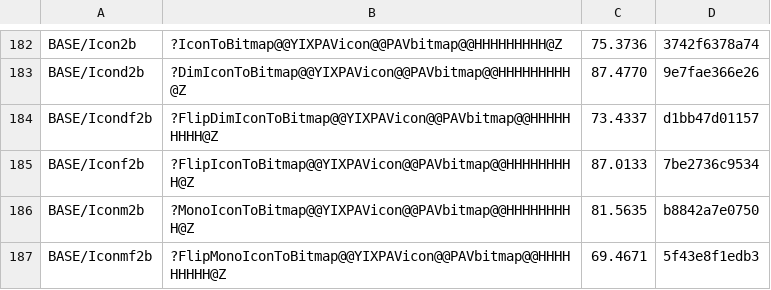
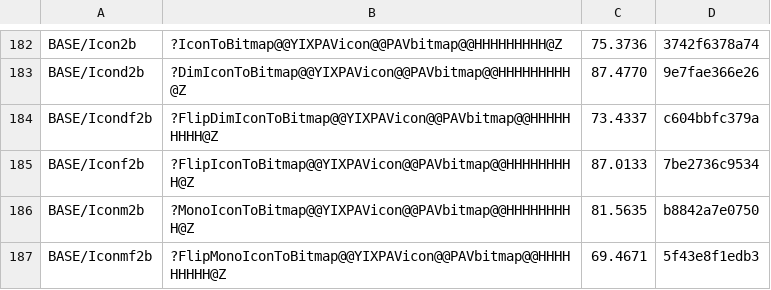
Before and after one commit to sushi-shi/homm2-decomp, a TSV file: config/match_baseline.tsv, drawn as a sheet; only a part is shown, gaps mark what is left out.

Commit message:
match: reconstruct FlipDimIconToBitmap structure

```diff
--- a/config/match_baseline.tsv
+++ b/config/match_baseline.tsv
@@ -183,3 +183,3 @@ BASE/Icon2b	?IconToBitmap@@YIXPAVicon@@PAVbitmap@@HHHHHHHHH@Z	75.3736	3742f6378a
 BASE/Icond2b	?DimIconToBitmap@@YIXPAVicon@@PAVbitmap@@HHHHHHHHH@Z	87.4770	9e7fae366e26
-BASE/Icondf2b	?FlipDimIconToBitmap@@YIXPAVicon@@PAVbitmap@@HHHHHHHHH@Z	73.4337	d1bb47d01157
+BASE/Icondf2b	?FlipDimIconToBitmap@@YIXPAVicon@@PAVbitmap@@HHHHHHHHH@Z	73.4337	c604bbfc379a
 BASE/Iconf2b	?FlipIconToBitmap@@YIXPAVicon@@PAVbitmap@@HHHHHHHHH@Z	87.0133	7be2736c9534
```
Also changed, not shown: 1 other file.
